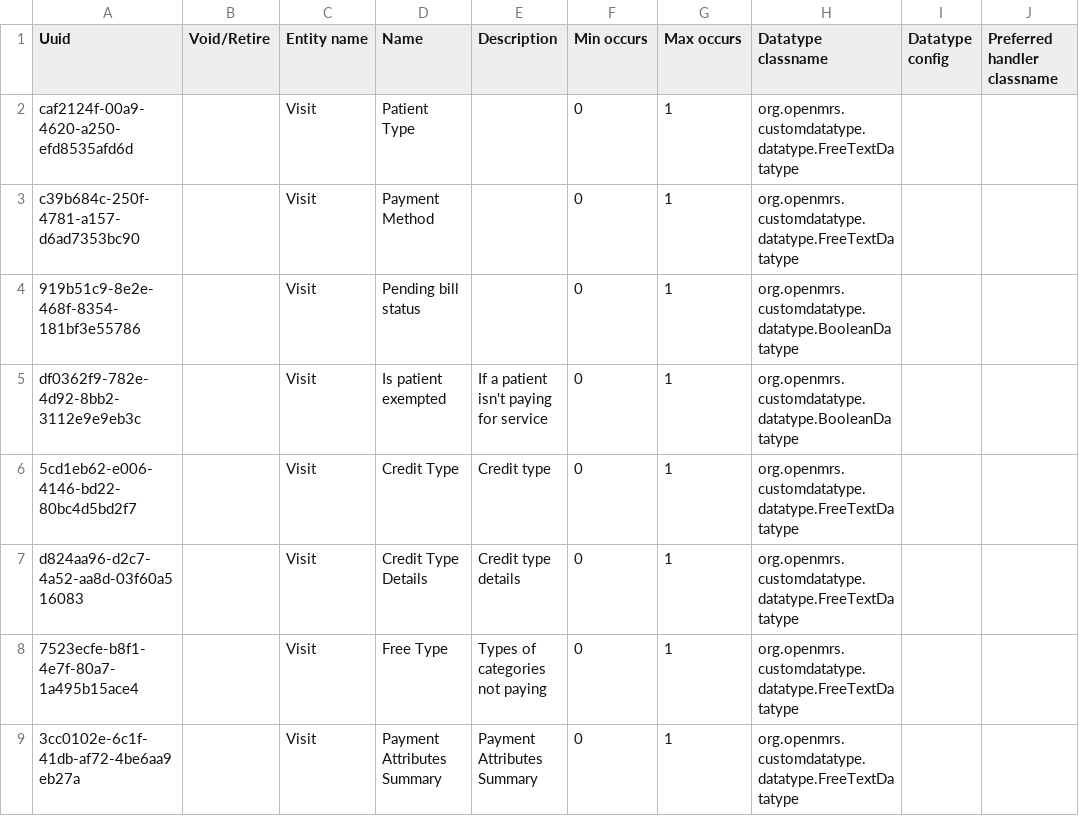
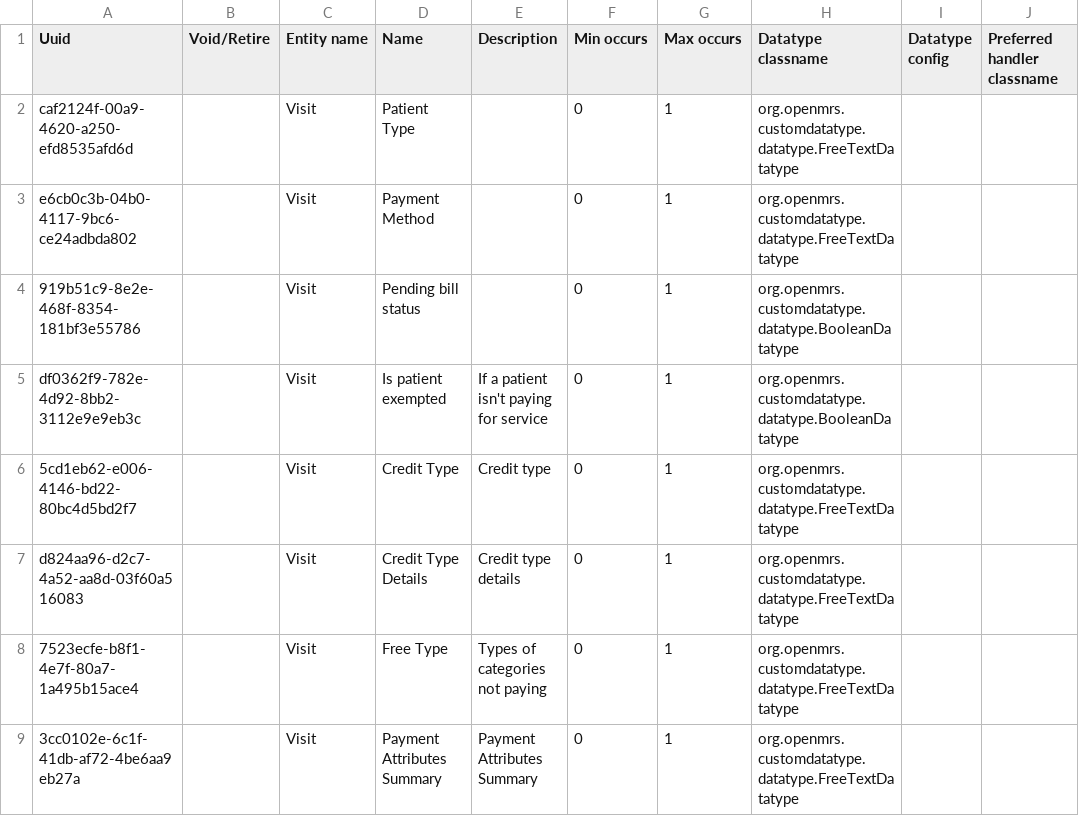
Before and after one commit to palladium-group/ethiopiaemr-openmrs-content, a CSV file: configuration/backend_configuration/attributetypes/attribute_types-visit.csv, drawn as a sheet; only a part is shown; the diff names each change by its address in the sheet, - before the commit and + after, or states it on an @@ line.

Commit message:
fix(billing): align Payment Method attr with live DB, drop dead payment modes
  Point the 'Payment Method' visit attribute type at the live kenyaemr uuid
  (e6cb0c3b) so iniz updates the real one instead of failing on a duplicate
  name, and remove paymentmodes/paymentModes.csv (community-billing modes that
  are never applied since kenyaemr billing is used).

```diff
--- a/configuration/backend_configuration/attributetypes/attribute_types-visit.csv
+++ b/configuration/backend_configuration/attributetypes/attribute_types-visit.csv
-A3 (Uuid): c39b684c-250f-4781-a157-d6ad7353bc90
+A3 (Uuid): e6cb0c3b-04b0-4117-9bc6-ce24adbda802
```
Also changed, not shown: 1 other file.
